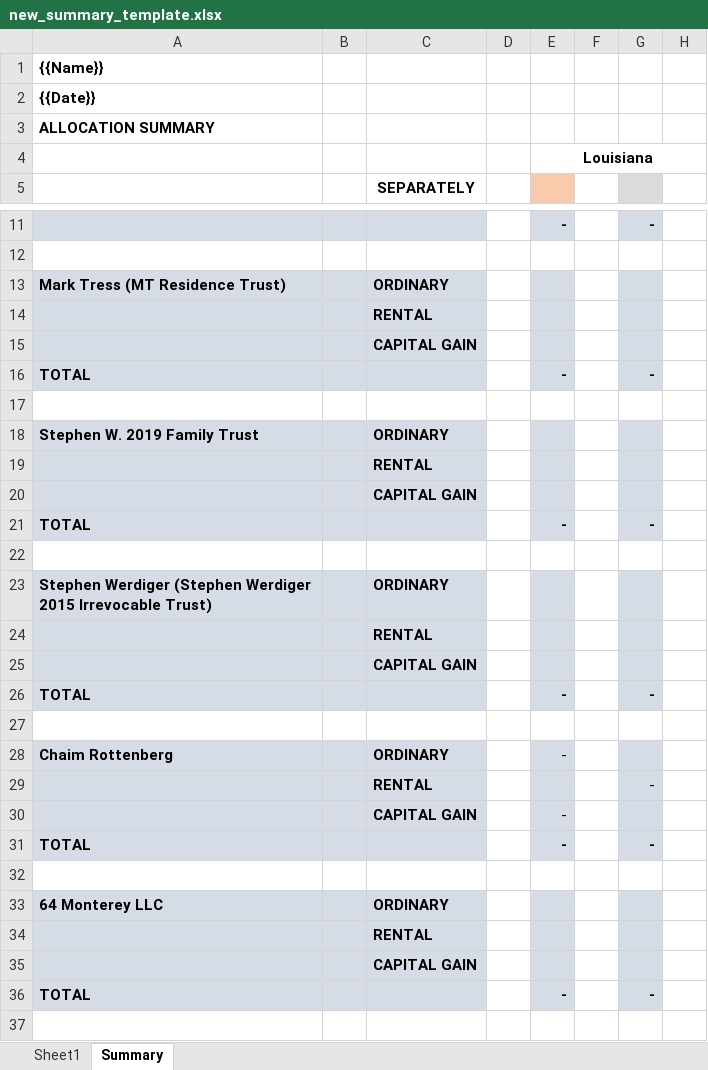
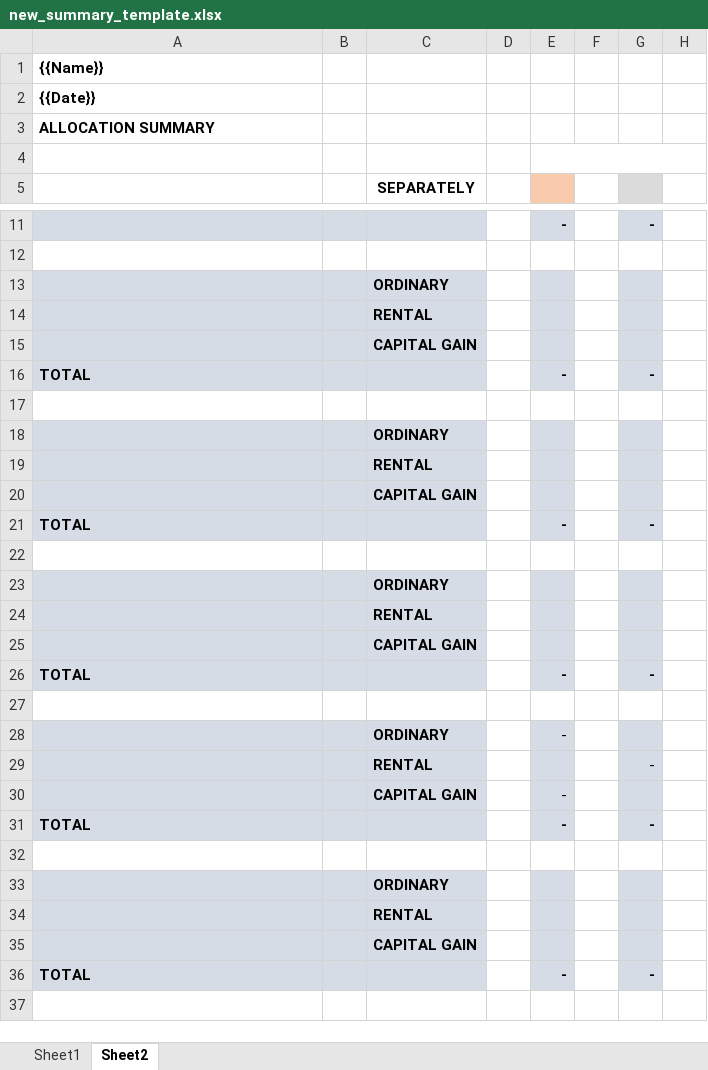
Before and after one commit to dldowning/Accounting-Installer, an Excel workbook: data/new_summary_template.xlsx, sheet Sheet2, drawn as a sheet; only a part is shown, gaps mark what is left out; values as stored, in another font and other column widths than the file's, no borders; the diff names each change by its address in the sheet, - before the commit and + after, or states it on an @@ line.

Commit message:
add formulas to big summary

```diff
--- a/data/new_summary_template.xlsx (sheet Sheet2)
+++ b/data/new_summary_template.xlsx (sheet Sheet2)
-sheet tab: Summary
+sheet tab: Sheet2
-E4: Louisiana
+E4: (empty)
-A13: Mark Tress (MT Residence Trust)
+A13: (empty)
-A18: Stephen W. 2019 Family Trust
+A18: (empty)
-A23: Stephen Werdiger (Stephen Werdiger 2015 Irrevocable Trust)
+A23: (empty)
-A28: Chaim Rottenberg
+A28: (empty)
-A33: 64 Monterey LLC
+A33: (empty)
```
Also changed, not shown: sheet Sheet1, hidden cells, src/new_summary_template.xlsx, 1 other file.
